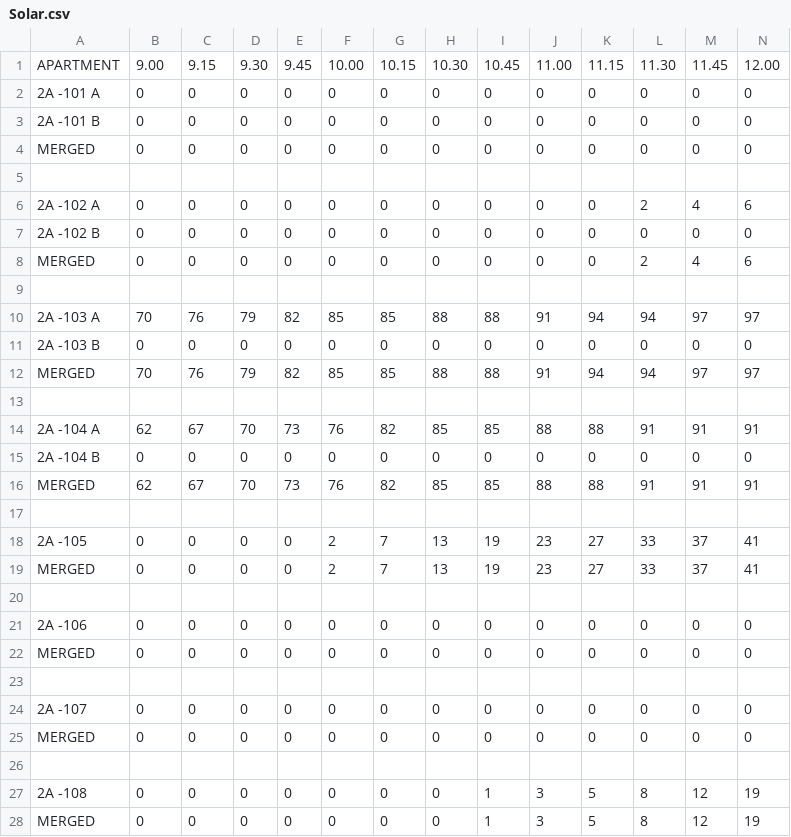
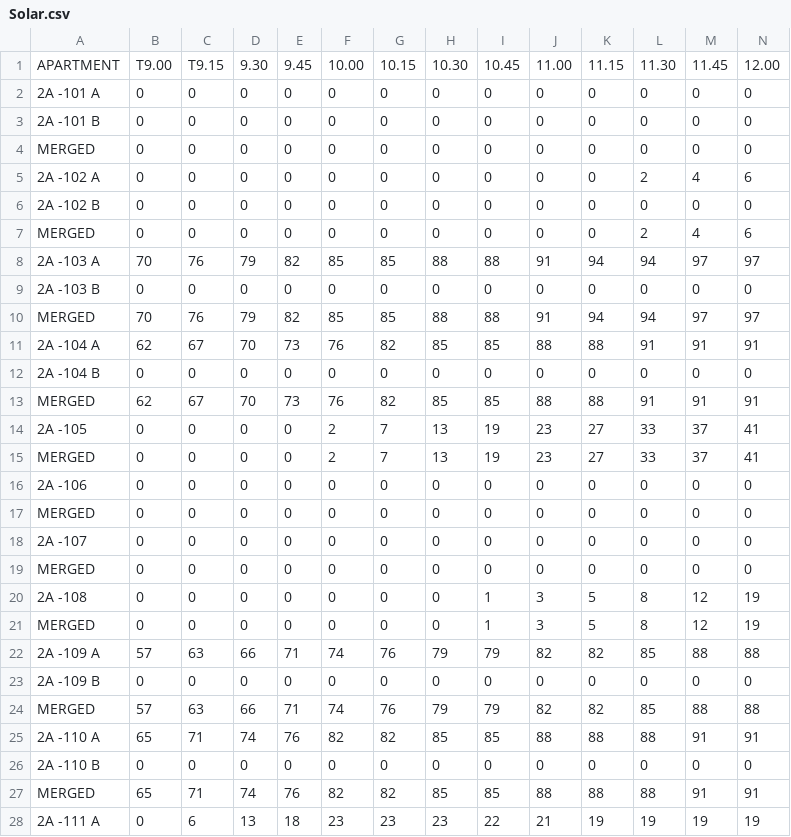
Before and after one commit to s-h-a-u-n/s-h-a-u-n.github.io, a CSV file: Solar.csv, drawn as a sheet; only a part is shown; the shorter side is filled out with more unchanged rows; rows hold the shown columns only; the diff covers the shown part only; the diff names each change by its address in the sheet, - before the commit and + after, or states it on an @@ line.

Commit message:
Update Solar.csv

```diff
--- a/Solar.csv
+++ b/Solar.csv
-B1: 9.00
+B1: T9.00
-C1: 9.15
+C1: T9.15
-row 5: (empty)
-row 9: (empty)
-row 13: (empty)
-row 17: (empty)
-row 20: (empty)
-row 23: (empty)
-row 26: (empty)
```
Also changed, not shown: 82 removed rows elsewhere in this file.
